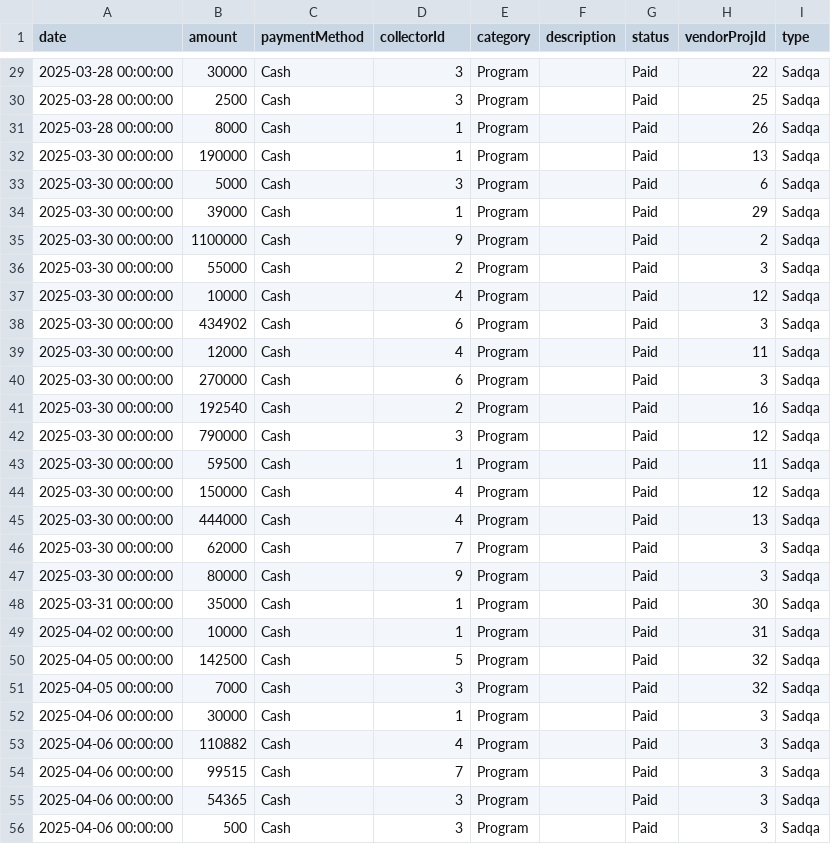
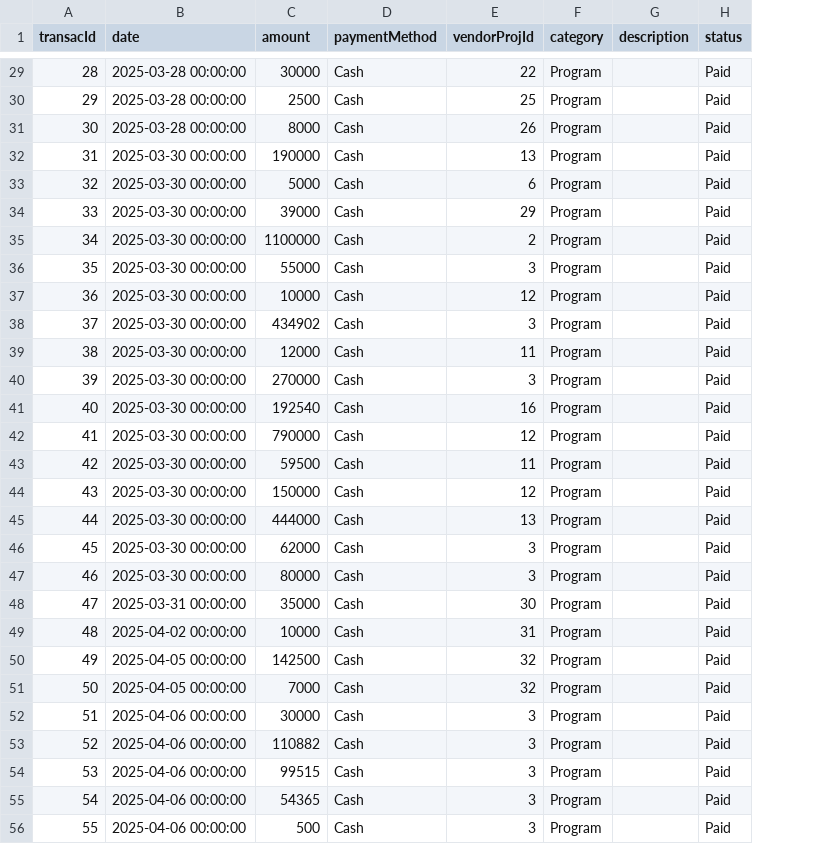
Before and after one commit to msaadg/mvmnt-financial-tracker, a CSV file: prisma/seed_tables_data/expenses.csv, drawn as a sheet; only a part is shown, gaps mark what is left out; removed rows and columns are numbered as before the commit, all else as after; the diff covers the shown part only; the diff names each change by its address in the sheet, - before the commit and + after, or states it on an @@ line.

```diff
--- a/prisma/seed_tables_data/expenses.csv
+++ b/prisma/seed_tables_data/expenses.csv
+column A (transacId), rows 29-56: 28 | 29 | 30 | 31 | 32 | 33 | 34 | 35 | 36 | 37 | 38 | 39 | 40 | 41 | 42 | 43 | 44 | 45 | 46 | 47 | 48 | 49 | 50 | 51 | 52 | 53 | 54 | 55
-column H (vendorProjId), rows 29-56: 22 | 25 | 26 | 13 | 6 | 29 | 2 | 3 | 12 | 3 | 11 | 3 | 16 | 12 | 11 | 12 | 13 | 3 | 3 | 30 | 31 | 32 | 32 | 3 | 3 | 3 | 3 | 3
-column I (type), rows 29-56: all Sadqa
-E1: collectorId
+E1: vendorProjId
-E29 (vendorProjId): 3
+E29 (vendorProjId): 22
-E30 (vendorProjId): 3
+E30 (vendorProjId): 25
-E31 (vendorProjId): 1
+E31 (vendorProjId): 26
-E32 (vendorProjId): 1
+E32 (vendorProjId): 13
-E33 (vendorProjId): 3
+E33 (vendorProjId): 6
-E34 (vendorProjId): 1
+E34 (vendorProjId): 29
-E35 (vendorProjId): 9
+E35 (vendorProjId): 2
-E36 (vendorProjId): 2
+E36 (vendorProjId): 3
-E37 (vendorProjId): 4
+E37 (vendorProjId): 12
-E38 (vendorProjId): 6
+E38 (vendorProjId): 3
-E39 (vendorProjId): 4
+E39 (vendorProjId): 11
-E40 (vendorProjId): 6
+E40 (vendorProjId): 3
-E41 (vendorProjId): 2
+E41 (vendorProjId): 16
-E42 (vendorProjId): 3
+E42 (vendorProjId): 12
-E43 (vendorProjId): 1
+E43 (vendorProjId): 11
-E44 (vendorProjId): 4
+E44 (vendorProjId): 12
-E45 (vendorProjId): 4
+E45 (vendorProjId): 13
-E46 (vendorProjId): 7
+E46 (vendorProjId): 3
-E47 (vendorProjId): 9
+E47 (vendorProjId): 3
-E48 (vendorProjId): 1
+E48 (vendorProjId): 30
-E49 (vendorProjId): 1
+E49 (vendorProjId): 31
-E50 (vendorProjId): 5
+E50 (vendorProjId): 32
-E51 (vendorProjId): 3
+E51 (vendorProjId): 32
-E52 (vendorProjId): 1
+E52 (vendorProjId): 3
-E53 (vendorProjId): 4
+E53 (vendorProjId): 3
-E54 (vendorProjId): 7
+E54 (vendorProjId): 3
```
Also changed, not shown: 96 edited cells elsewhere in this file, prisma/seed_tables_data/donations.csv, prisma/seed_tables_data/payments.csv, 7 other files.
